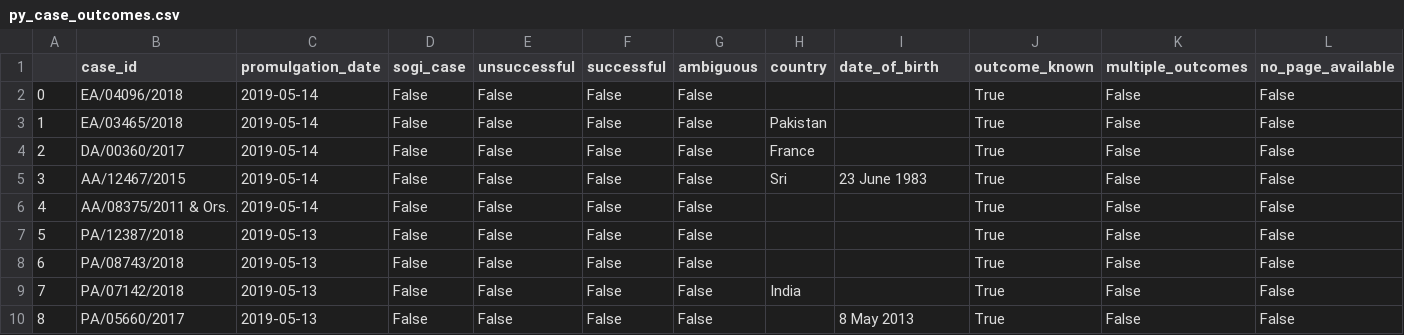
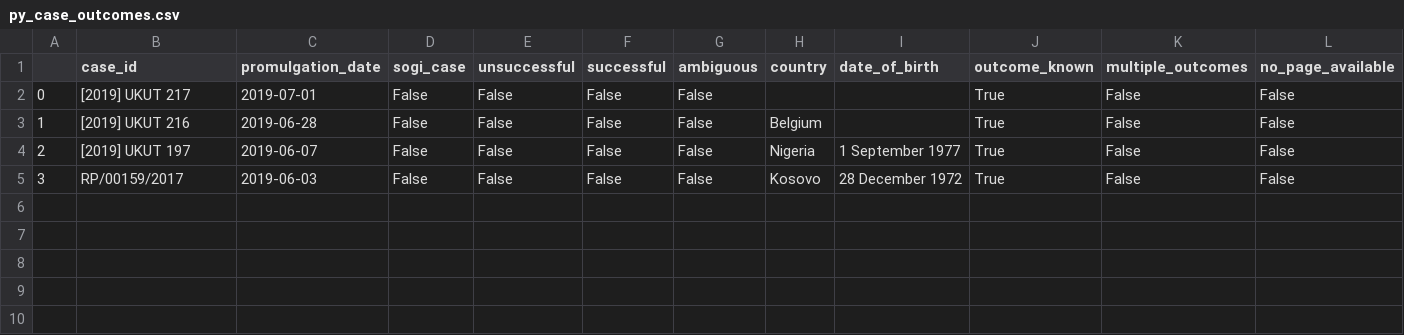
Before and after one commit to benknight135/wdd-asylum-claims, a CSV file: python/sample/py_case_outcomes.csv, drawn as a sheet.

```diff
--- a/python/sample/py_case_outcomes.csv
+++ b/python/sample/py_case_outcomes.csv
@@ -1,10 +1,5 @@
 ,case_id,promulgation_date,sogi_case,unsuccessful,successful,ambiguous,country,date_of_birth,outcome_known,multiple_outcomes,no_page_available
-0,EA/04096/2018,2019-05-14,False,False,False,False,,,True,False,False
-1,EA/03465/2018,2019-05-14,False,False,False,False,Pakistan,,True,False,False
-2,DA/00360/2017,2019-05-14,False,False,False,False,France,,True,False,False
-3,AA/12467/2015,2019-05-14,False,False,False,False,Sri,23 June 1983,True,False,False
-4,AA/08375/2011 & Ors.,2019-05-14,False,False,False,False,,,True,False,False
-5,PA/12387/2018,2019-05-13,False,False,False,False,,,True,False,False
-6,PA/08743/2018,2019-05-13,False,False,False,False,,,True,False,False
-7,PA/07142/2018,2019-05-13,False,False,False,False,India,,True,False,False
-8,PA/05660/2017,2019-05-13,False,False,False,False,,8 May 2013,True,False,False
+0,[2019] UKUT 217,2019-07-01,False,False,False,False,,,True,False,False
+1,[2019] UKUT 216,2019-06-28,False,False,False,False,Belgium,,True,False,False
+2,[2019] UKUT 197,2019-06-07,False,False,False,False,Nigeria,1 September 1977,True,False,False
+3,RP/00159/2017,2019-06-03,False,False,False,False,Kosovo,28 December 1972,True,False,False
```
Also changed, not shown: 12 other files.
